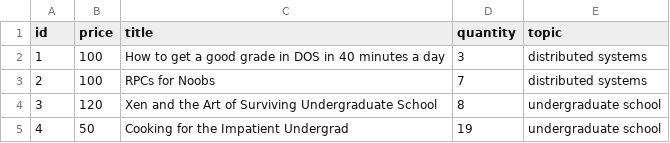
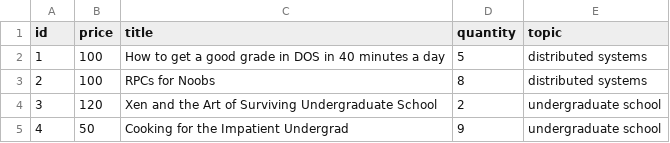
Before and after one commit to halaokal/bazarpart2, a CSV file: catalog server/catalog.csv, drawn as a sheet.

Commit message:
Update catalog.csv

```diff
--- a/catalog server/catalog.csv
+++ b/catalog server/catalog.csv
@@ -1,5 +1,5 @@
 id,price,title,quantity,topic
-1,100,How to get a good grade in DOS in 40 minutes a day,3,distributed systems
-2,100,RPCs for Noobs,7,distributed systems
-3,120,Xen and the Art of Surviving Undergraduate School,8,undergraduate school
-4,50,Cooking for the Impatient Undergrad,19,undergraduate school
+1,100,How to get a good grade in DOS in 40 minutes a day,5,distributed systems
+2,100,RPCs for Noobs,8,distributed systems
+3,120,Xen and the Art of Surviving Undergraduate School,2,undergraduate school
+4,50,Cooking for the Impatient Undergrad,9,undergraduate school
```
